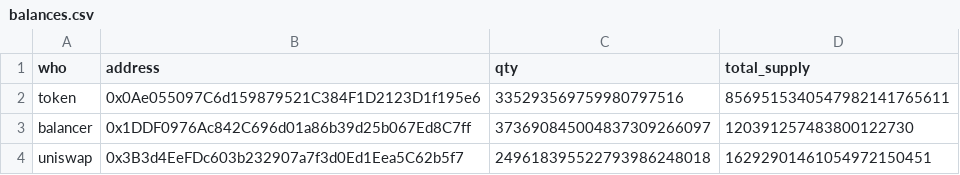
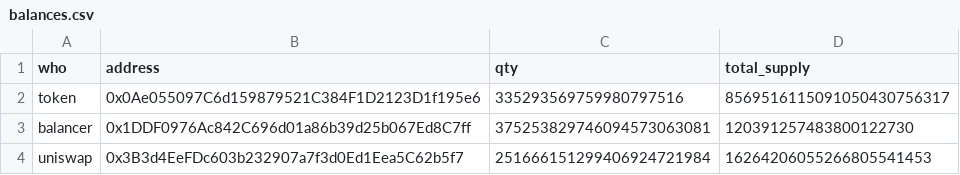
Before and after one commit to STYJ/Analysing-STAKE-token-transfers, a CSV file: stake/balances.csv, drawn as a sheet.

```diff
--- a/stake/balances.csv
+++ b/stake/balances.csv
@@ -1,4 +1,4 @@
 who,address,qty,total_supply
-token,0x0Ae055097C6d159879521C384F1D2123D1f195e6,335293569759980797516,8569515340547982141765611
-balancer,0x1DDF0976Ac842C696d01a86b39d25b067Ed8C7ff,373690845004837309266097,120391257483800122730
-uniswap,0x3B3d4EeFDc603b232907a7f3d0Ed1Eea5C62b5f7,249618395522793986248018,16292901461054972150451
+token,0x0Ae055097C6d159879521C384F1D2123D1f195e6,335293569759980797516,8569516115091050430756317
+balancer,0x1DDF0976Ac842C696d01a86b39d25b067Ed8C7ff,375253829746094573063081,120391257483800122730
+uniswap,0x3B3d4EeFDc603b232907a7f3d0Ed1Eea5C62b5f7,251666151299406924721984,16264206055266805541453
```
Also changed, not shown: stake/uniswap_transfers.csv.
